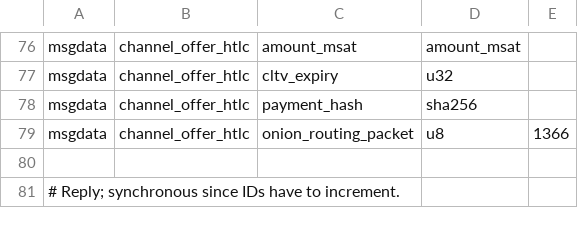
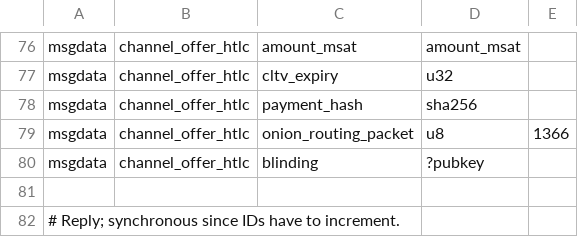
Before and after one commit to ElementsProject/lightning, a CSV file: channeld/channel_wire.csv, drawn as a sheet; only a part is shown, gaps mark what is left out; the diff names each change by its address in the sheet, - before the commit and + after, or states it on an @@ line.

Commit message:
channeld: support HTLCs with blinding (EXPERIMENTAL_FEATURES)
Note that it's channeld which calculates the shared secret, too.  This
minimizes the work that lightningd has to do, at cost of passing this
through.

We also don't yet save the blinding field(s) to the database.

Signed-off-by: Rusty Russell <rusty@rustcorp.com.au>

```diff
--- a/channeld/channel_wire.csv
+++ b/channeld/channel_wire.csv
+row 80: msgdata | channel_offer_htlc | blinding | ?pubkey
```
Also changed, not shown: 18 other files.
